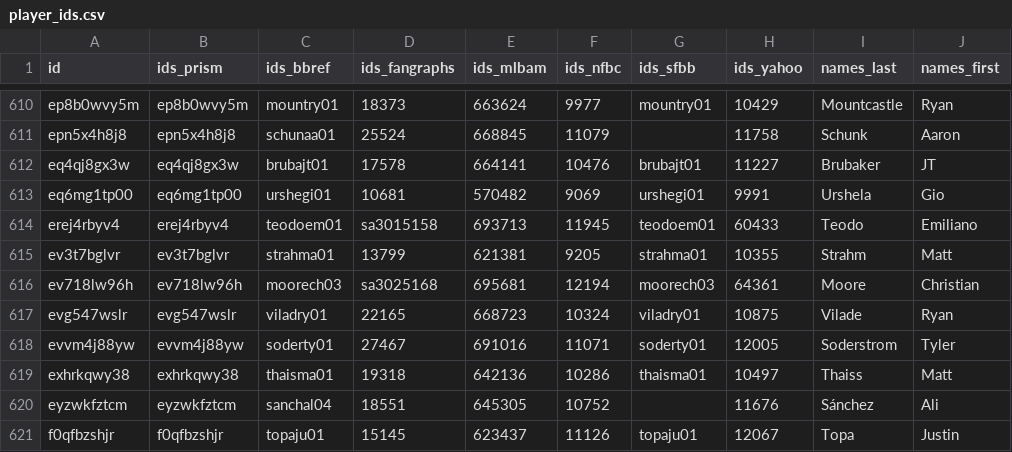
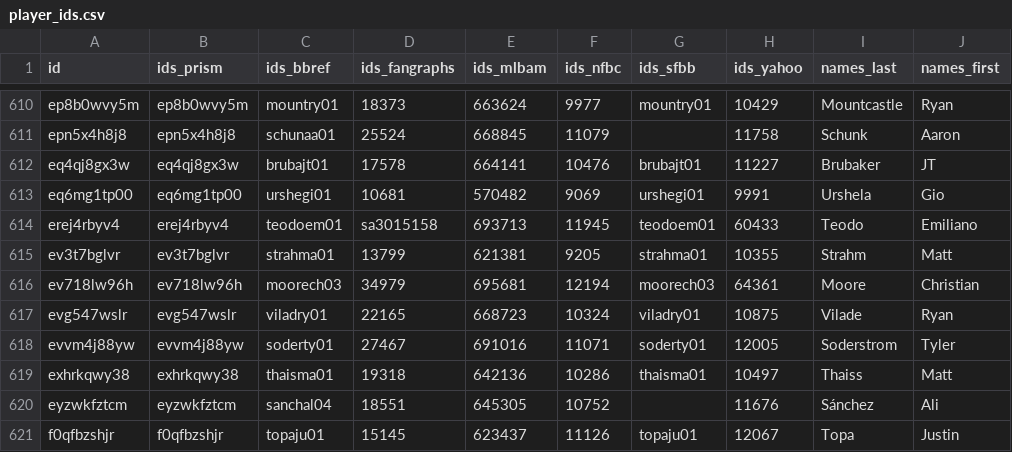
Before and after one commit to StatsVine/prism-registry, a CSV file: exports/mlb/player_ids/player_ids.csv, drawn as a sheet; only a part is shown, gaps mark what is left out; the diff names each change by its address in the sheet, - before the commit and + after, or states it on an @@ line.

```diff
--- a/exports/mlb/player_ids/player_ids.csv
+++ b/exports/mlb/player_ids/player_ids.csv
-D616 (ids_fangraphs): sa3025168
+D616 (ids_fangraphs): 34979
```
Also changed, not shown: exports/mlb/players_mlb_profile/players_mlb_profile.csv, exports/mlb/players_mlb_roster/players_mlb_roster.csv, 45 other files.
